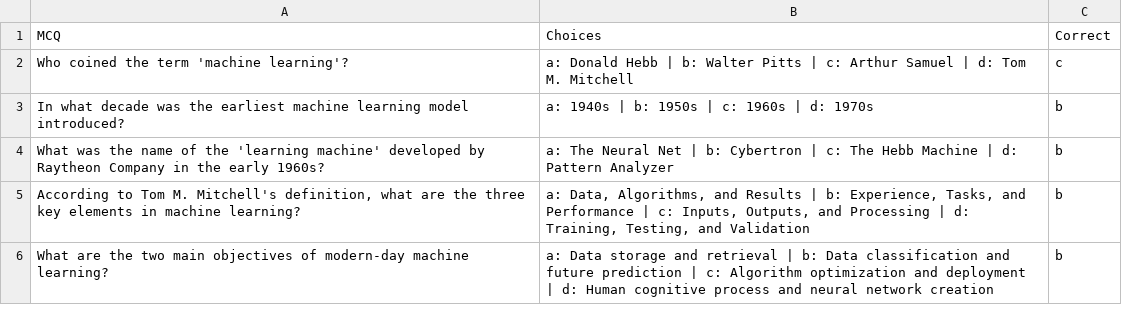
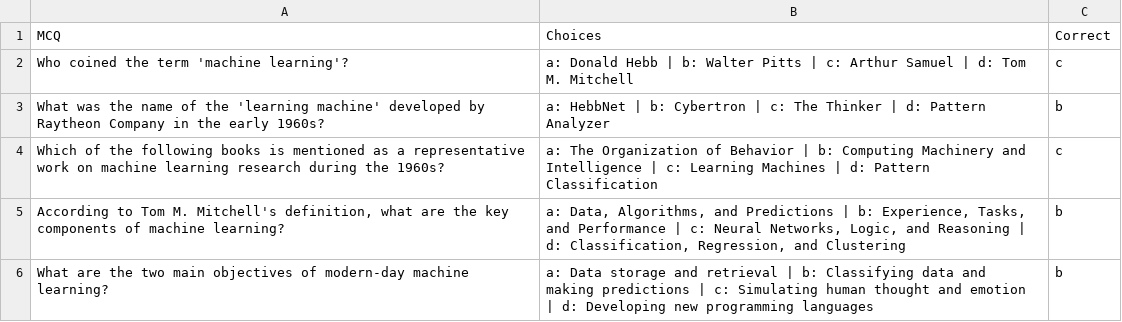
Before and after one commit to Rishav123raj/Thinklet, a CSV file: experiment/data_science.csv, drawn as a sheet.

```diff
--- a/experiment/data_science.csv
+++ b/experiment/data_science.csv
@@ -2,5 +2,5 @@ MCQ,Choices,Correct
 Who coined the term 'machine learning'?,a: Donald Hebb | b: Walter Pitts | c: Arthur Samuel | d: Tom M. Mitchell,c
-In what decade was the earliest machine learning model introduced?,a: 1940s | b: 1950s | c: 1960s | d: 1970s,b
-What was the name of the 'learning machine' developed by Raytheon Company in the early 1960s?,a: The Neural Net | b: Cybertron | c: The Hebb Machine | d: Pattern Analyzer,b
-"According to Tom M. Mitchell's definition, what are the three key elements in machine learning?","a: Data, Algorithms, and Results | b: Experience, Tasks, and Performance | c: Inputs, Outputs, and Processing | d: Training, Testing, and Validation",b
-What are the two main objectives of modern-day machine learning?,a: Data storage and retrieval | b: Data classification and future prediction | c: Algorithm optimization and deployment | d: Human cognitive process and neural network creation,b
+What was the name of the 'learning machine' developed by Raytheon Company in the early 1960s?,a: HebbNet | b: Cybertron | c: The Thinker | d: Pattern Analyzer,b
+Which of the following books is mentioned as a representative work on machine learning research during the 1960s?,a: The Organization of Behavior | b: Computing Machinery and Intelligence | c: Learning Machines | d: Pattern Classification,c
+"According to Tom M. Mitchell's definition, what are the key components of machine learning?","a: Data, Algorithms, and Predictions | b: Experience, Tasks, and Performance | c: Neural Networks, Logic, and Reasoning | d: Classification, Regression, and Clustering",b
+What are the two main objectives of modern-day machine learning?,a: Data storage and retrieval | b: Classifying data and making predictions | c: Simulating human thought and emotion | d: Developing new programming languages,b
```
Also changed, not shown: 10 other files.
